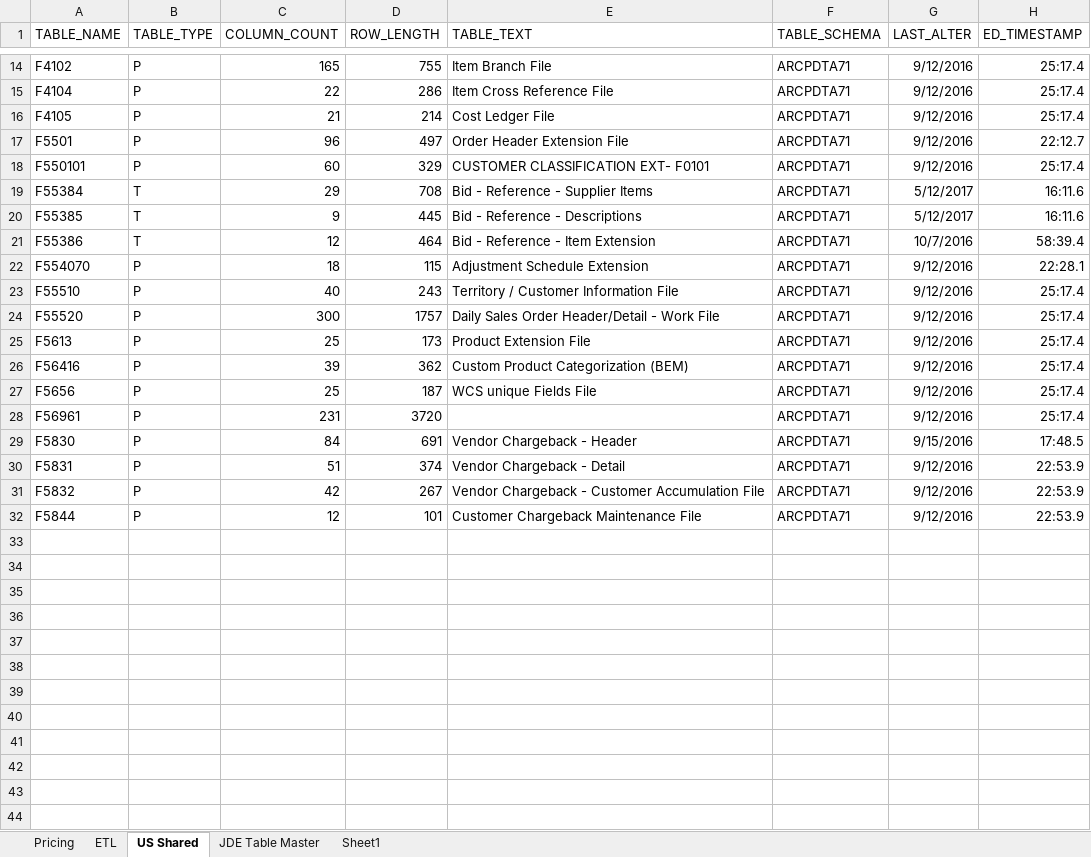
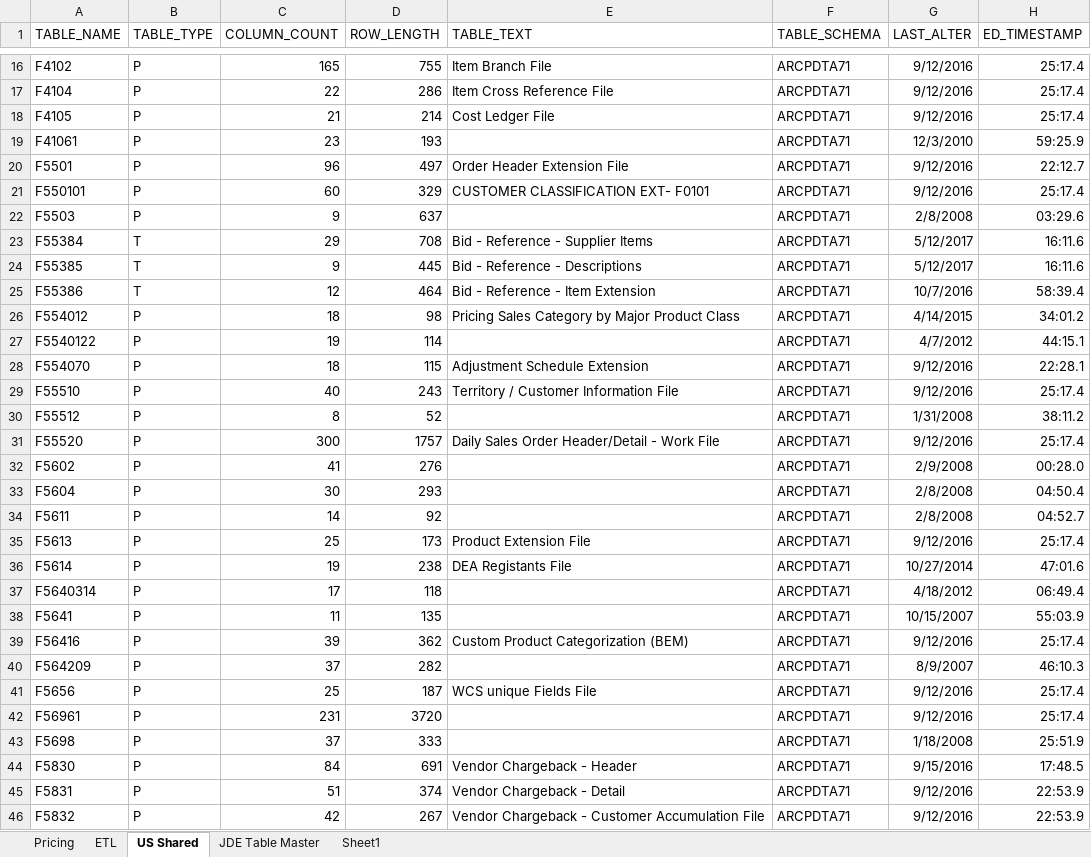
Before and after one commit to HSCanada/BRS, an Excel workbook: JDE/JDE Table Master.xlsx, sheet US Shared, drawn as a sheet; only a part is shown, gaps mark what is left out; the shorter side is filled out with more unchanged rows; values as stored, in another font and other column widths than the file's, no borders; the diff covers the shown part only; the diff names each change by its address in the sheet, - before the commit and + after, or states it on an @@ line.

```diff
--- a/JDE/JDE Table Master.xlsx (sheet US Shared)
+++ b/JDE/JDE Table Master.xlsx (sheet US Shared)
@@ row 19 unhidden: F41061 | P | 23 | 193 |  | ARCPDTA71 | 12/3/2010 | 59:25.9 @@
@@ row 22 unhidden: F5503 | P | 9 | 637 |  | ARCPDTA71 | 2/8/2008 | 03:29.6 @@
@@ row 26 unhidden: F554012 | P | 18 | 98 | Pricing Sales Category by Major Product Class | ARCPDTA71 | 4/14/2015 | 34:01.2 @@
@@ row 27 unhidden: F5540122 | P | 19 | 114 |  | ARCPDTA71 | 4/7/2012 | 44:15.1 @@
@@ row 30 unhidden: F55512 | P | 8 | 52 |  | ARCPDTA71 | 1/31/2008 | 38:11.2 @@
@@ row 32 unhidden: F5602 | P | 41 | 276 |  | ARCPDTA71 | 2/9/2008 | 00:28.0 @@
@@ row 33 unhidden: F5604 | P | 30 | 293 |  | ARCPDTA71 | 2/8/2008 | 04:50.4 @@
@@ row 34 unhidden: F5611 | P | 14 | 92 |  | ARCPDTA71 | 2/8/2008 | 04:52.7 @@
@@ row 36 unhidden: F5614 | P | 19 | 238 | DEA Registants File | ARCPDTA71 | 10/27/2014 | 47:01.6 @@
@@ row 37 unhidden: F5640314 | P | 17 | 118 |  | ARCPDTA71 | 4/18/2012 | 06:49.4 @@
@@ row 38 unhidden: F5641 | P | 11 | 135 |  | ARCPDTA71 | 10/15/2007 | 55:03.9 @@
@@ row 40 unhidden: F564209 | P | 37 | 282 |  | ARCPDTA71 | 8/9/2007 | 46:10.3 @@
@@ row 43 unhidden: F5698 | P | 37 | 333 |  | ARCPDTA71 | 1/18/2008 | 25:51.9 @@
```
Also changed, not shown: 8 hidden or unhidden rows elsewhere in this sheet, sheet JDE Table Master, 6 other files.
